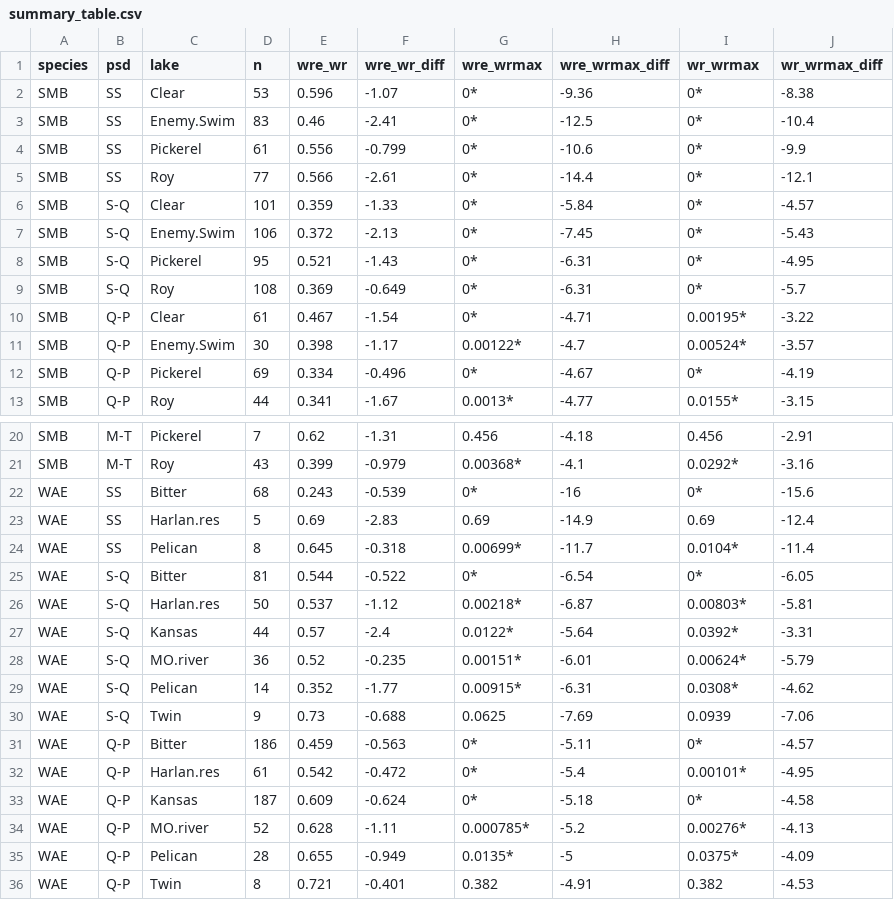
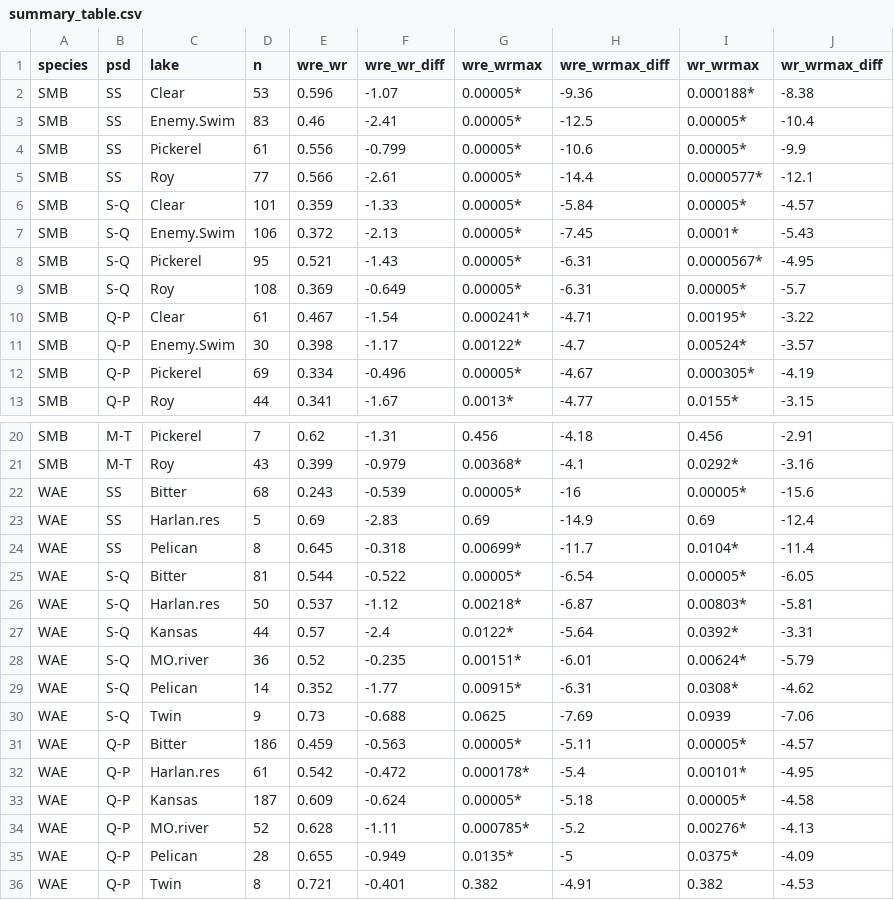
Before and after one commit to stevenranney/fishStomachContents, a CSV file: output/summary_table.csv, drawn as a sheet; only a part is shown, gaps mark what is left out.

Commit message:
Summary table updates and deleting some tmp files.

```diff
--- a/output/summary_table.csv
+++ b/output/summary_table.csv
@@ -1,13 +1,13 @@
 "species","psd","lake","n","wre_wr","wre_wr_diff","wre_wrmax","wre_wrmax_diff","wr_wrmax","wr_wrmax_diff"
-"SMB","SS","Clear",53,"0.596",-1.07,"0*",-9.36,"0*",-8.38
-"SMB","SS","Enemy.Swim",83,"0.46",-2.41,"0*",-12.5,"0*",-10.4
-"SMB","SS","Pickerel",61,"0.556",-0.799,"0*",-10.6,"0*",-9.9
-"SMB","SS","Roy",77,"0.566",-2.61,"0*",-14.4,"0*",-12.1
-"SMB","S-Q","Clear",101,"0.359",-1.33,"0*",-5.84,"0*",-4.57
-"SMB","S-Q","Enemy.Swim",106,"0.372",-2.13,"0*",-7.45,"0*",-5.43
-"SMB","S-Q","Pickerel",95,"0.521",-1.43,"0*",-6.31,"0*",-4.95
-"SMB","S-Q","Roy",108,"0.369",-0.649,"0*",-6.31,"0*",-5.7
-"SMB","Q-P","Clear",61,"0.467",-1.54,"0*",-4.71,"0.00195*",-3.22
+"SMB","SS","Clear",53,"0.596",-1.07,"0.00005*",-9.36,"0.000188*",-8.38
+"SMB","SS","Enemy.Swim",83,"0.46",-2.41,"0.00005*",-12.5,"0.00005*",-10.4
+"SMB","SS","Pickerel",61,"0.556",-0.799,"0.00005*",-10.6,"0.00005*",-9.9
+"SMB","SS","Roy",77,"0.566",-2.61,"0.00005*",-14.4,"0.0000577*",-12.1
+"SMB","S-Q","Clear",101,"0.359",-1.33,"0.00005*",-5.84,"0.00005*",-4.57
+"SMB","S-Q","Enemy.Swim",106,"0.372",-2.13,"0.00005*",-7.45,"0.0001*",-5.43
+"SMB","S-Q","Pickerel",95,"0.521",-1.43,"0.00005*",-6.31,"0.0000567*",-4.95
+"SMB","S-Q","Roy",108,"0.369",-0.649,"0.00005*",-6.31,"0.00005*",-5.7
+"SMB","Q-P","Clear",61,"0.467",-1.54,"0.000241*",-4.71,"0.00195*",-3.22
 "SMB","Q-P","Enemy.Swim",30,"0.398",-1.17,"0.00122*",-4.7,"0.00524*",-3.57
-"SMB","Q-P","Pickerel",69,"0.334",-0.496,"0*",-4.67,"0*",-4.19
+"SMB","Q-P","Pickerel",69,"0.334",-0.496,"0.00005*",-4.67,"0.000305*",-4.19
 "SMB","Q-P","Roy",44,"0.341",-1.67,"0.0013*",-4.77,"0.0155*",-3.15
@@ -21,6 +21,6 @@
 "SMB","M-T","Roy",43,"0.399",-0.979,"0.00368*",-4.1,"0.0292*",-3.16
-"WAE","SS","Bitter",68,"0.243",-0.539,"0*",-16,"0*",-15.6
+"WAE","SS","Bitter",68,"0.243",-0.539,"0.00005*",-16,"0.00005*",-15.6
 "WAE","SS","Harlan.res",5,"0.69",-2.83,"0.69",-14.9,"0.69",-12.4
 "WAE","SS","Pelican",8,"0.645",-0.318,"0.00699*",-11.7,"0.0104*",-11.4
-"WAE","S-Q","Bitter",81,"0.544",-0.522,"0*",-6.54,"0*",-6.05
+"WAE","S-Q","Bitter",81,"0.544",-0.522,"0.00005*",-6.54,"0.00005*",-6.05
 "WAE","S-Q","Harlan.res",50,"0.537",-1.12,"0.00218*",-6.87,"0.00803*",-5.81
@@ -30,5 +30,5 @@
 "WAE","S-Q","Twin",9,"0.73",-0.688,"0.0625",-7.69,"0.0939",-7.06
-"WAE","Q-P","Bitter",186,"0.459",-0.563,"0*",-5.11,"0*",-4.57
-"WAE","Q-P","Harlan.res",61,"0.542",-0.472,"0*",-5.4,"0.00101*",-4.95
-"WAE","Q-P","Kansas",187,"0.609",-0.624,"0*",-5.18,"0*",-4.58
+"WAE","Q-P","Bitter",186,"0.459",-0.563,"0.00005*",-5.11,"0.00005*",-4.57
+"WAE","Q-P","Harlan.res",61,"0.542",-0.472,"0.000178*",-5.4,"0.00101*",-4.95
+"WAE","Q-P","Kansas",187,"0.609",-0.624,"0.00005*",-5.18,"0.00005*",-4.58
 "WAE","Q-P","MO.river",52,"0.628",-1.11,"0.000785*",-5.2,"0.00276*",-4.13
```
Also changed, not shown: 3 other files.
